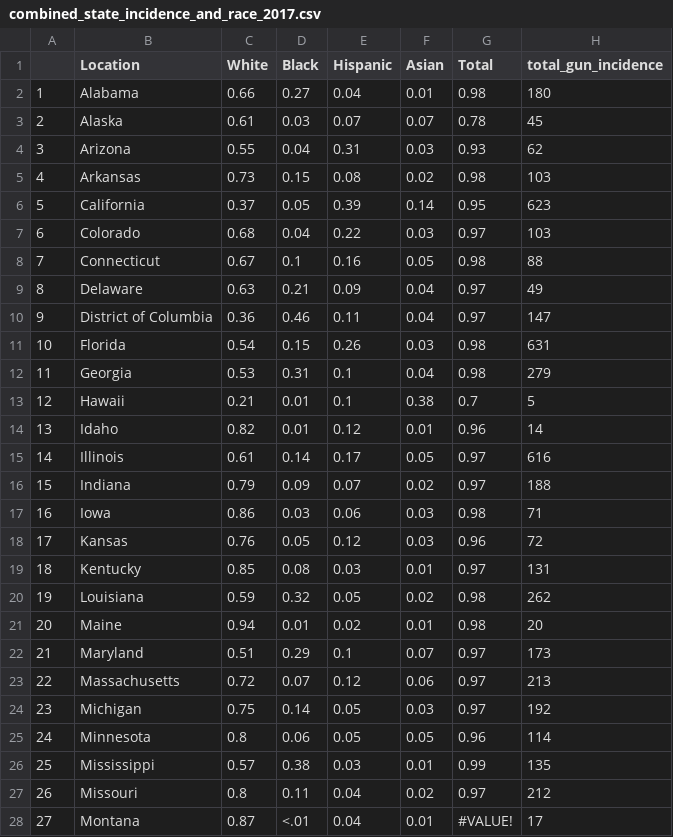
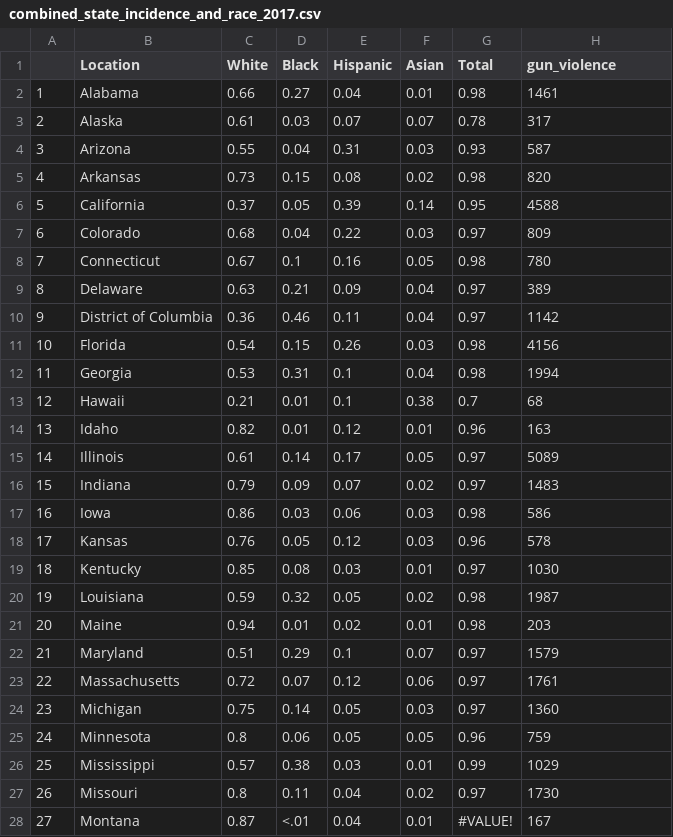
Before and after one commit to TonyDWhite/UW-INFO201-19WI-Final-Project-GroupAF3, a CSV file: data/combined_state_incidence_and_race_2017.csv, drawn as a sheet; only a part is shown; the diff covers the shown part only.

Commit message:
Add a table

```diff
--- a/data/combined_state_incidence_and_race_2017.csv
+++ b/data/combined_state_incidence_and_race_2017.csv
@@ -1,28 +1,28 @@
-"","Location","White","Black","Hispanic","Asian","Total","total_gun_incidence"
-"1","Alabama",0.66,"0.27",0.04,0.01,"0.98",180
-"2","Alaska",0.61,"0.03",0.07,0.07,"0.78",45
-"3","Arizona",0.55,"0.04",0.31,0.03,"0.93",62
-"4","Arkansas",0.73,"0.15",0.08,0.02,"0.98",103
-"5","California",0.37,"0.05",0.39,0.14,"0.95",623
-"6","Colorado",0.68,"0.04",0.22,0.03,"0.97",103
-"7","Connecticut",0.67,"0.1",0.16,0.05,"0.98",88
-"8","Delaware",0.63,"0.21",0.09,0.04,"0.97",49
-"9","District of Columbia",0.36,"0.46",0.11,0.04,"0.97",147
-"10","Florida",0.54,"0.15",0.26,0.03,"0.98",631
-"11","Georgia",0.53,"0.31",0.1,0.04,"0.98",279
-"12","Hawaii",0.21,"0.01",0.1,0.38,"0.7",5
-"13","Idaho",0.82,"0.01",0.12,0.01,"0.96",14
-"14","Illinois",0.61,"0.14",0.17,0.05,"0.97",616
-"15","Indiana",0.79,"0.09",0.07,0.02,"0.97",188
-"16","Iowa",0.86,"0.03",0.06,0.03,"0.98",71
-"17","Kansas",0.76,"0.05",0.12,0.03,"0.96",72
-"18","Kentucky",0.85,"0.08",0.03,0.01,"0.97",131
-"19","Louisiana",0.59,"0.32",0.05,0.02,"0.98",262
-"20","Maine",0.94,"0.01",0.02,0.01,"0.98",20
-"21","Maryland",0.51,"0.29",0.1,0.07,"0.97",173
-"22","Massachusetts",0.72,"0.07",0.12,0.06,"0.97",213
-"23","Michigan",0.75,"0.14",0.05,0.03,"0.97",192
-"24","Minnesota",0.8,"0.06",0.05,0.05,"0.96",114
-"25","Mississippi",0.57,"0.38",0.03,0.01,"0.99",135
-"26","Missouri",0.8,"0.11",0.04,0.02,"0.97",212
-"27","Montana",0.87,"<.01",0.04,0.01,"#VALUE!",17
+"","Location","White","Black","Hispanic","Asian","Total","gun_violence"
+"1","Alabama",0.66,"0.27",0.04,0.01,"0.98",1461
+"2","Alaska",0.61,"0.03",0.07,0.07,"0.78",317
+"3","Arizona",0.55,"0.04",0.31,0.03,"0.93",587
+"4","Arkansas",0.73,"0.15",0.08,0.02,"0.98",820
+"5","California",0.37,"0.05",0.39,0.14,"0.95",4588
+"6","Colorado",0.68,"0.04",0.22,0.03,"0.97",809
+"7","Connecticut",0.67,"0.1",0.16,0.05,"0.98",780
+"8","Delaware",0.63,"0.21",0.09,0.04,"0.97",389
+"9","District of Columbia",0.36,"0.46",0.11,0.04,"0.97",1142
+"10","Florida",0.54,"0.15",0.26,0.03,"0.98",4156
+"11","Georgia",0.53,"0.31",0.1,0.04,"0.98",1994
+"12","Hawaii",0.21,"0.01",0.1,0.38,"0.7",68
+"13","Idaho",0.82,"0.01",0.12,0.01,"0.96",163
+"14","Illinois",0.61,"0.14",0.17,0.05,"0.97",5089
+"15","Indiana",0.79,"0.09",0.07,0.02,"0.97",1483
+"16","Iowa",0.86,"0.03",0.06,0.03,"0.98",586
+"17","Kansas",0.76,"0.05",0.12,0.03,"0.96",578
+"18","Kentucky",0.85,"0.08",0.03,0.01,"0.97",1030
+"19","Louisiana",0.59,"0.32",0.05,0.02,"0.98",1987
+"20","Maine",0.94,"0.01",0.02,0.01,"0.98",203
+"21","Maryland",0.51,"0.29",0.1,0.07,"0.97",1579
+"22","Massachusetts",0.72,"0.07",0.12,0.06,"0.97",1761
+"23","Michigan",0.75,"0.14",0.05,0.03,"0.97",1360
+"24","Minnesota",0.8,"0.06",0.05,0.05,"0.96",759
+"25","Mississippi",0.57,"0.38",0.03,0.01,"0.99",1029
+"26","Missouri",0.8,"0.11",0.04,0.02,"0.97",1730
+"27","Montana",0.87,"<.01",0.04,0.01,"#VALUE!",167
```
Also changed, not shown: 24 edited cells elsewhere in this file, 3 other files.
